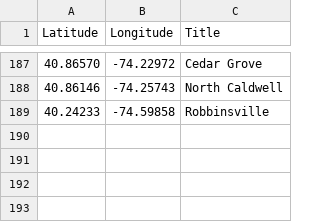
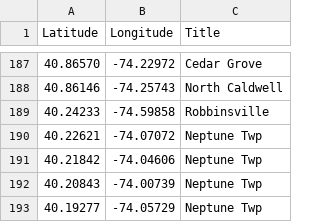
Before and after one commit to Bobcat00/olt_nj, a CSV file: olt.csv, drawn as a sheet; only a part is shown, gaps mark what is left out.

Commit message:
Add Neptune Twp

```diff
--- a/olt.csv
+++ b/olt.csv
@@ -189 +189,5 @@
 40.24233,-74.59858,Robbinsville
+40.22621,-74.07072,Neptune Twp
+40.21842,-74.04606,Neptune Twp
+40.20843,-74.00739,Neptune Twp
+40.19277,-74.05729,Neptune Twp
```
